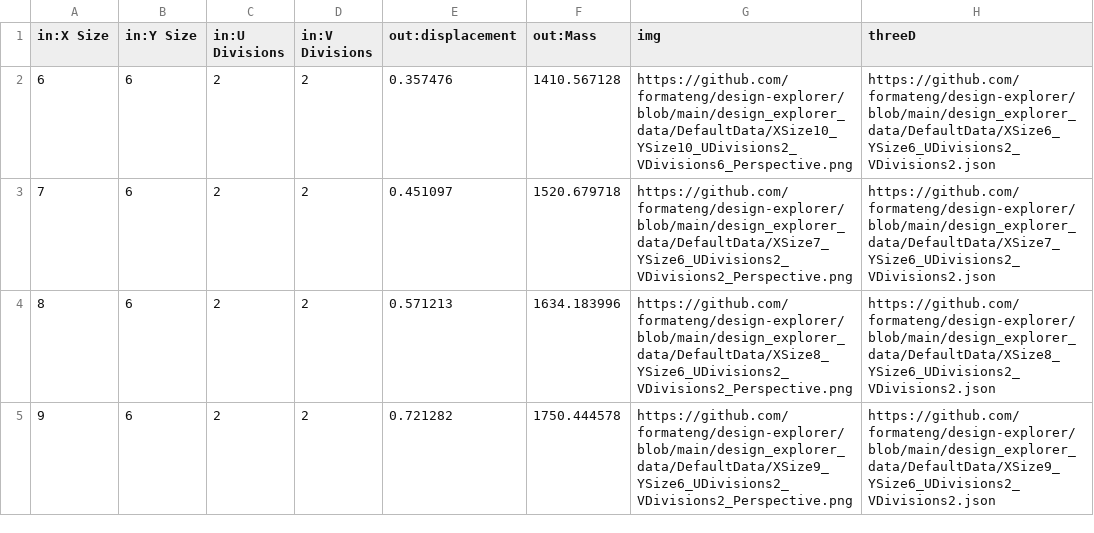
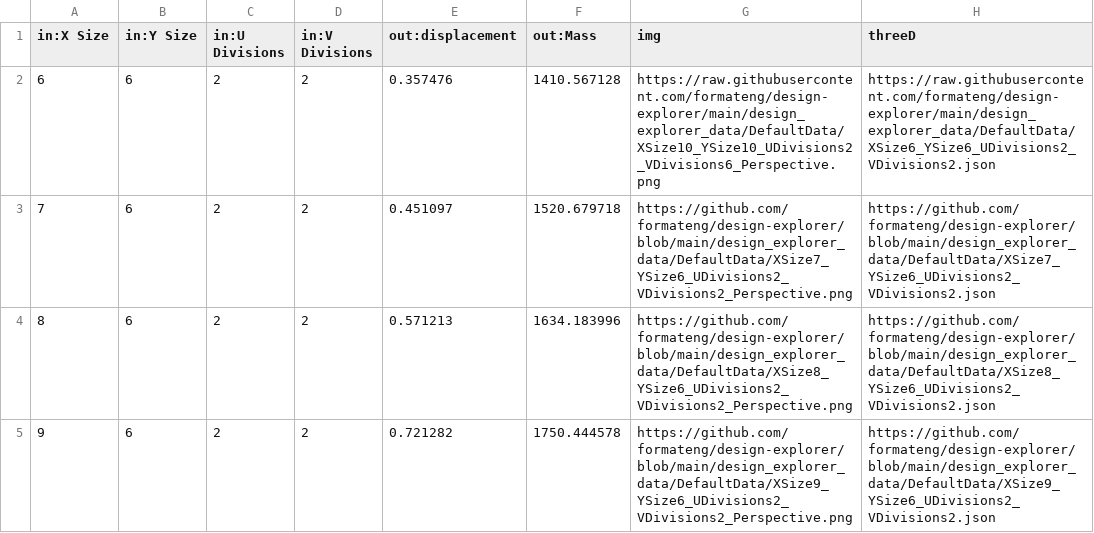
Before and after one commit to formateng/design-explorer, a CSV file: design_explorer_data/data.csv, drawn as a sheet; only a part is shown.

Commit message:
Update data.csv

```diff
--- a/design_explorer_data/data.csv
+++ b/design_explorer_data/data.csv
@@ -1,3 +1,3 @@
 in:X Size,in:Y Size,in:U Divisions,in:V Divisions,out:displacement,out:Mass,img,threeD
-6,6,2,2,0.357476,1410.567128,https://github.com/formateng/design-explorer/blob/main/design_explorer_data/DefaultData/XSize10_YSize10_UDivisions2_VDivisions6_Perspective.png,https://github.com/formateng/design-explorer/blob/main/design_explorer_data/DefaultData/XSize6_YSize6_UDivisions2_VDivisions2.json
+6,6,2,2,0.357476,1410.567128,https://raw.githubusercontent.com/formateng/design-explorer/main/design_explorer_data/DefaultData/XSize10_YSize10_UDivisions2_VDivisions6_Perspective.png,https://raw.githubusercontent.com/formateng/design-explorer/main/design_explorer_data/DefaultData/XSize6_YSize6_UDivisions2_VDivisions2.json
 7,6,2,2,0.451097,1520.679718,https://github.com/formateng/design-explorer/blob/main/design_explorer_data/DefaultData/XSize7_YSize6_UDivisions2_VDivisions2_Perspective.png,https://github.com/formateng/design-explorer/blob/main/design_explorer_data/DefaultData/XSize7_YSize6_UDivisions2_VDivisions2.json
```
